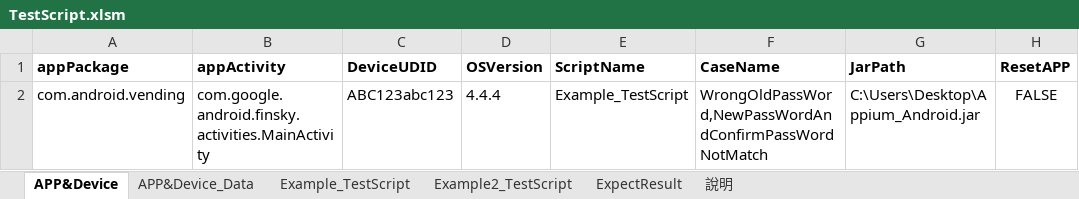
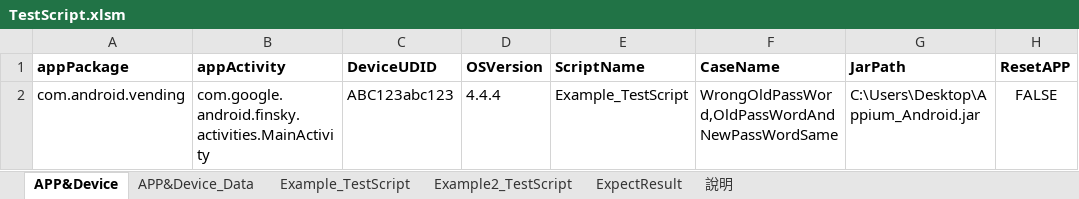
Before and after one commit to Gilleschen/Appium_Auto_Testing, an Excel workbook: TestScript.xlsm, sheet APP&Device, drawn as a sheet; only a part is shown; values as stored, in another font and other column widths than the file's, no borders; charts and pictures not drawn; the diff names each change by its address in the sheet, - before the commit and + after, or states it on an @@ line.

Commit message:
update

```diff
--- a/TestScript.xlsm (sheet APP&Device)
+++ b/TestScript.xlsm (sheet APP&Device)
-F2 (CaseName): WrongOldPassWord,NewPassWordAndConfirmPassWordNotMatch
+F2 (CaseName): WrongOldPassWord,OldPassWordAndNewPassWordSame
```
Also changed, not shown: charts or pictures.
